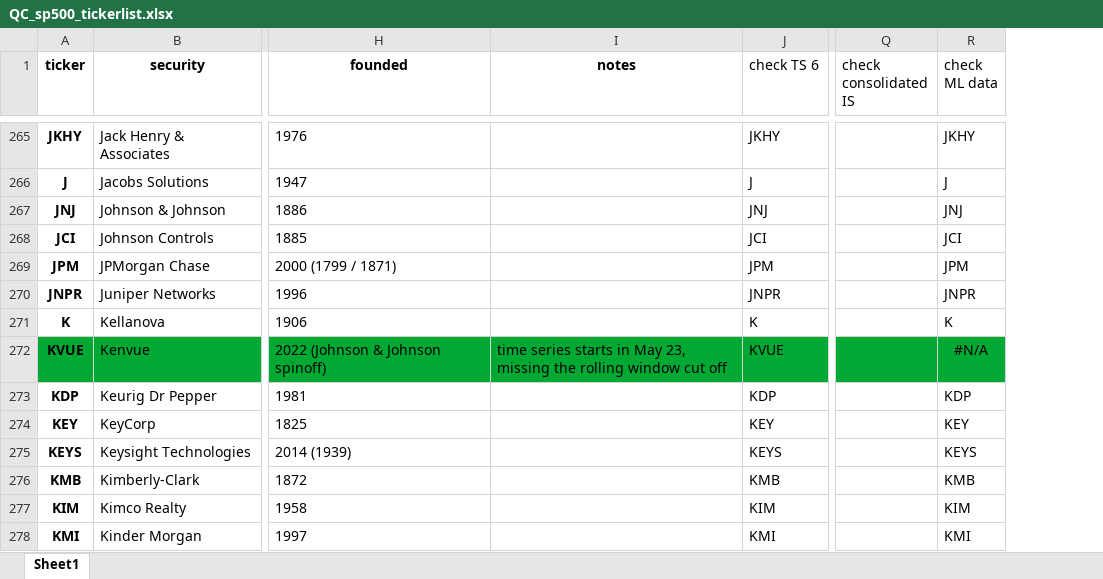
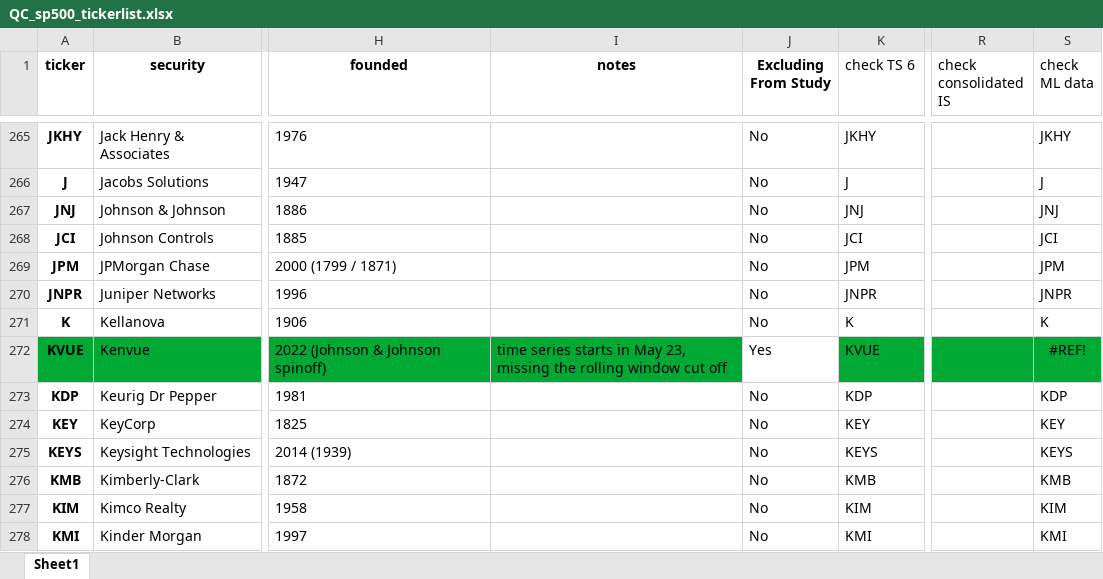
Before and after one commit to rolly9992/Project4, an Excel workbook: data/QC_sp500_tickerlist.xlsx, sheet Sheet1, drawn as a sheet; only a part is shown, gaps mark what is left out; values as stored, in another font and other column widths than the file's, no borders; addresses are those after the commit; the diff covers the shown part only; the diff names each change by its address in the sheet, - before the commit and + after, or states it on an @@ line.

```diff
--- a/data/QC_sp500_tickerlist.xlsx (sheet Sheet1)
+++ b/data/QC_sp500_tickerlist.xlsx (sheet Sheet1)
+column J (Excluding From Study), rows 265-278: No | No | No | No | No | No | No | Yes | No | No | No | No | No | No
-S272 (check ML data): #N/A
+S272 (check ML data): #REF!
```
Also changed, not shown: 10 edited cells elsewhere in this sheet, formulas that keep their value, model/grid_results.xlsx, model/top_features.xlsx, 40 other files.
